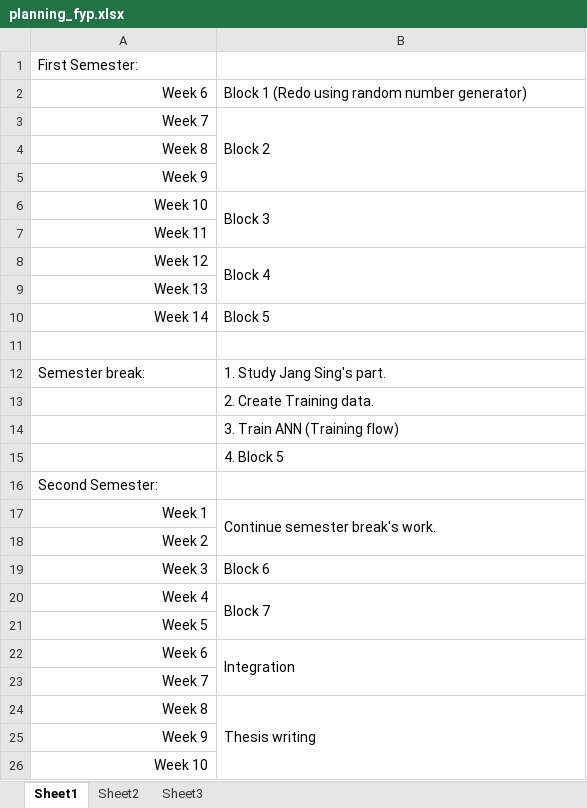
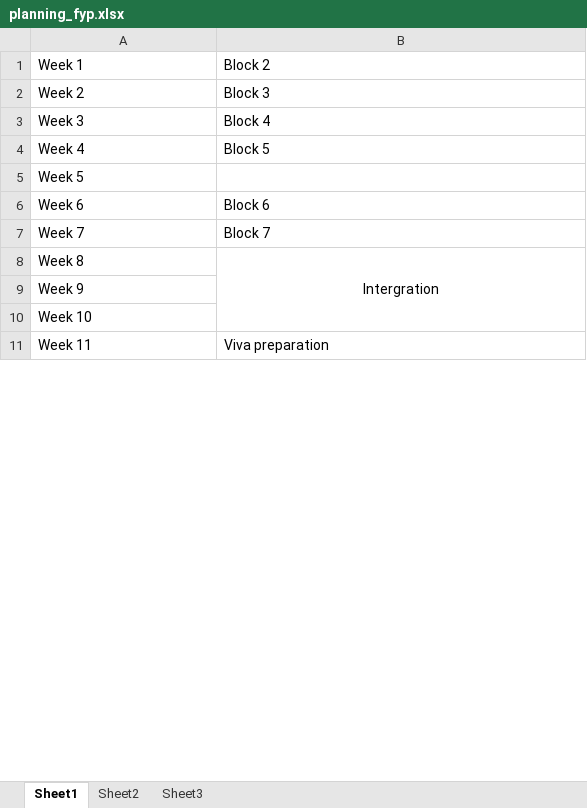
Before and after one commit to yenng/FYP_DrowsinessDetector, an Excel workbook: fyp proposal/planning_fyp.xlsx, sheet Sheet1, drawn as a sheet; only a part is shown; values as stored, in another font and other column widths than the file's, no borders; removed rows and columns are numbered as before the commit, all else as after; the diff covers the shown part only; the diff names each change by its address in the sheet, - before the commit and + after, or states it on an @@ line.

```diff
--- a/fyp proposal/planning_fyp.xlsx (sheet Sheet1)
+++ b/fyp proposal/planning_fyp.xlsx (sheet Sheet1)
-row 1: First Semester:
-row 2: Week 6 | Block 1 (Redo using random number generator)
-A1: Week 7
+A1: Week 1
-A1 alignment: right
+A1 alignment: left
-B3:B5 merged
-row 4: Week 8
-row 5: Week 9
-A2: Week 10
+A2: Week 2
-A2 alignment: right
+A2 alignment: left
-B6:B7 merged
-row 7: Week 11
-row 8: Week 12 | Block 4
@@ row 9 moved to row 13: Week 13 @@
-row 10: Week 14 | Block 5
-row 11: (empty)
-row 12: Semester break: | 1. Study Jang Sing's part.
-row 13:  | 2. Create Training data.
-row 14:  | 3. Train ANN (Training flow)
-row 15:  | 4. Block 5
-row 16: Second Semester:
-row 17: Week 1 | Continue semester break's work.
-row 18: Week 2
-A3:A10 alignment: right
+A3:A10 alignment: left
-B3: Block 6
+B3: Block 4
-B4: Block 7
+B4: Block 5
-B20:B21 merged
-B6: Integration
+B6: Block 6
-B22:B23 merged
-B7: (empty)
+B7: Block 7
-B8: Thesis writing
+B8: Intergration
-B8 alignment: left
+B8 alignment: center
+row 11: Week 11 | Viva preparation
```
Also changed, not shown: 2 added rows elsewhere in this sheet, 1 other file.
